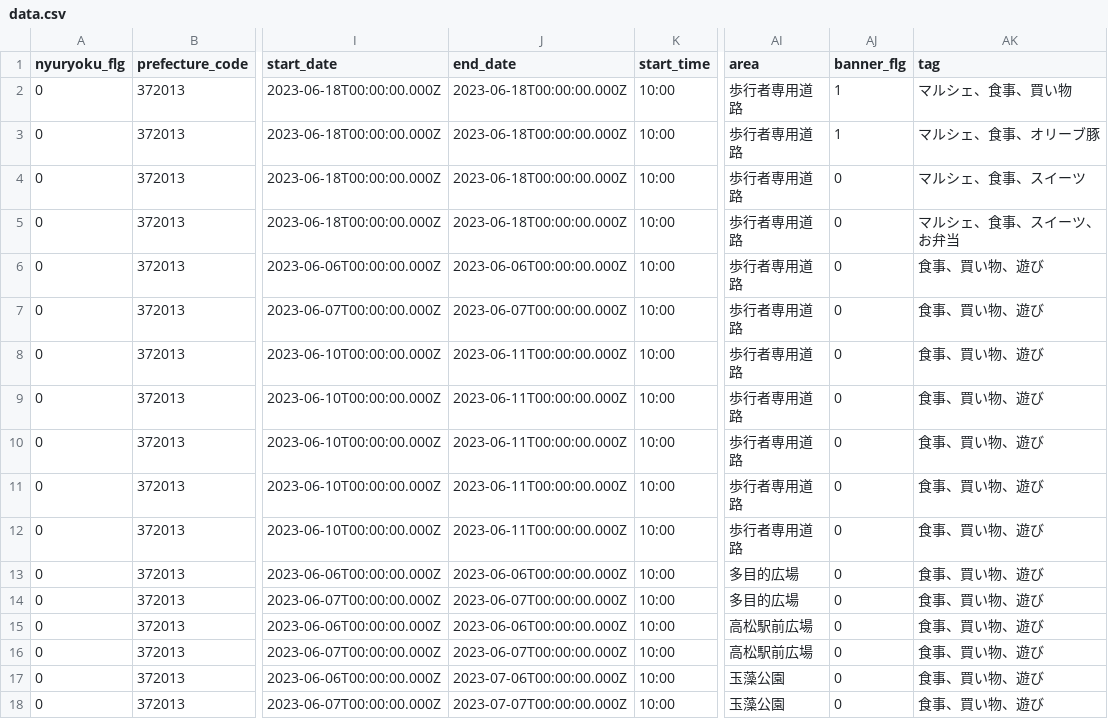
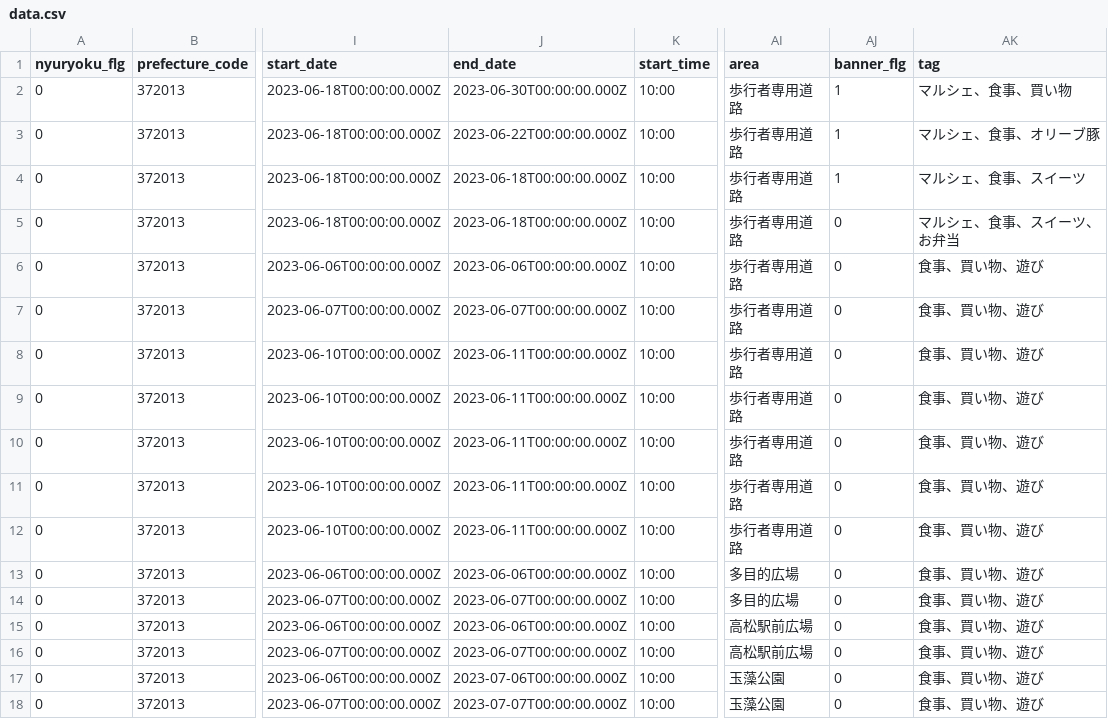
Before and after one commit to takamatsu-city/takamatsu-event-map, a CSV file: data.csv, drawn as a sheet; only a part is shown, gaps mark what is left out; the diff names each change by its address in the sheet, - before the commit and + after, or states it on an @@ line.

```diff
--- a/data.csv
+++ b/data.csv
-J2 (end_date): 2023-06-18T00:00:00.000Z
+J2 (end_date): 2023-06-30T00:00:00.000Z
-J3 (end_date): 2023-06-18T00:00:00.000Z
+J3 (end_date): 2023-06-22T00:00:00.000Z
-AJ4 (banner_flg): 0
+AJ4 (banner_flg): 1
```
Also changed, not shown: 8 other files.
